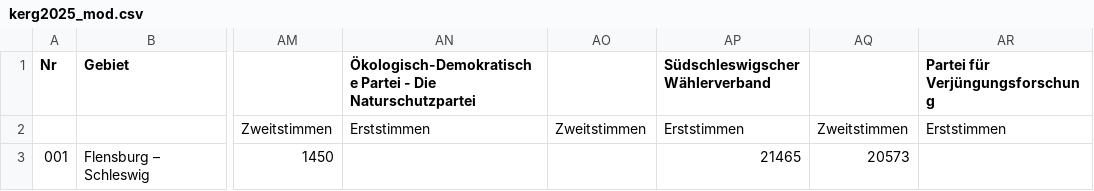
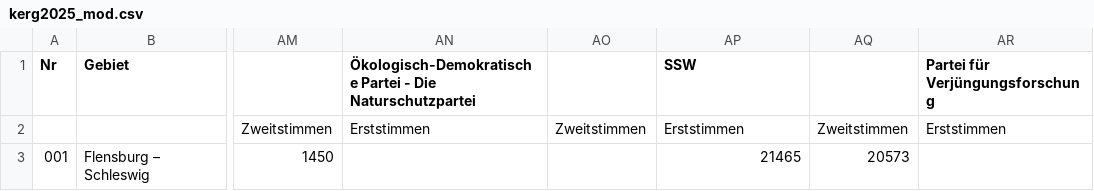
Before and after one commit to PaulKeydel/Sitzverteilung_BT, a CSV file: kerg2025_mod.csv, drawn as a sheet; only a part is shown, gaps mark what is left out; the diff names each change by its address in the sheet, - before the commit and + after, or states it on an @@ line.

```diff
--- a/kerg2025_mod.csv
+++ b/kerg2025_mod.csv
-AP1: Südschleswigscher Wählerverband
+AP1: SSW
```
Also changed, not shown: 10 other files.
